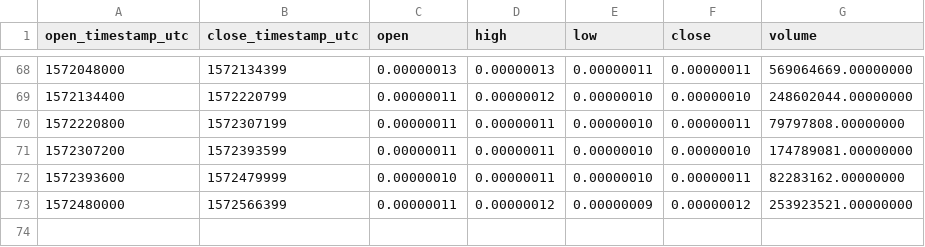
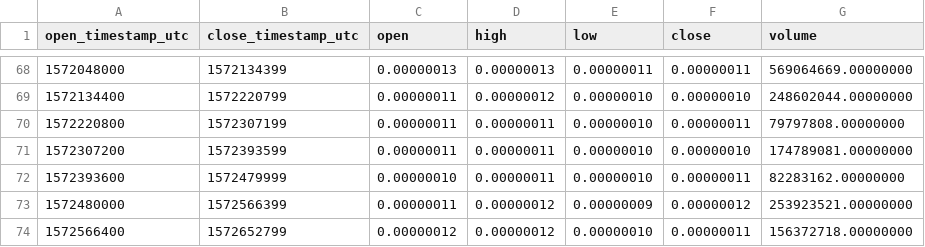
Before and after one commit to cryptobigbro/binance-COCOSBTC, a CSV file: binance-COCOSBTC-1d.csv, drawn as a sheet; only a part is shown, gaps mark what is left out.

```diff
--- a/binance-COCOSBTC-1d.csv
+++ b/binance-COCOSBTC-1d.csv
@@ -73 +73,2 @@ open_timestamp_utc,close_timestamp_utc,open,high,low,close,volume
 1572480000,1572566399,0.00000011,0.00000012,0.00000009,0.00000012,253923521.00000000
+1572566400,1572652799,0.00000012,0.00000012,0.00000010,0.00000011,156372718.00000000
```
Also changed, not shown: binance-COCOSBTC-1h.csv.
